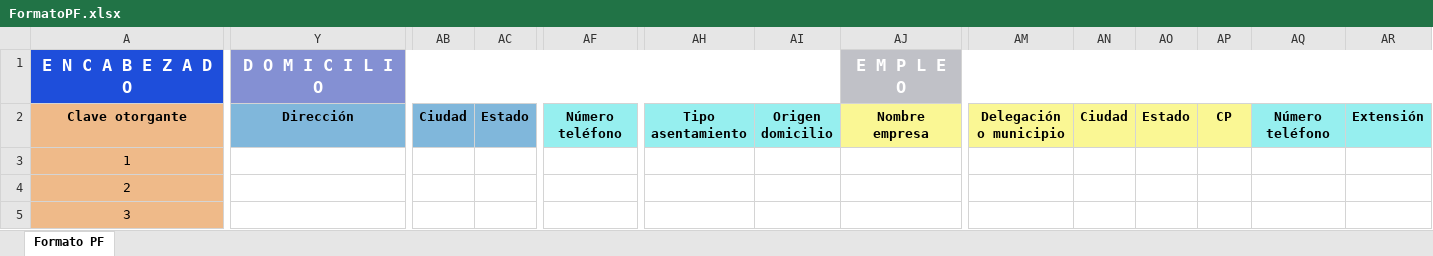
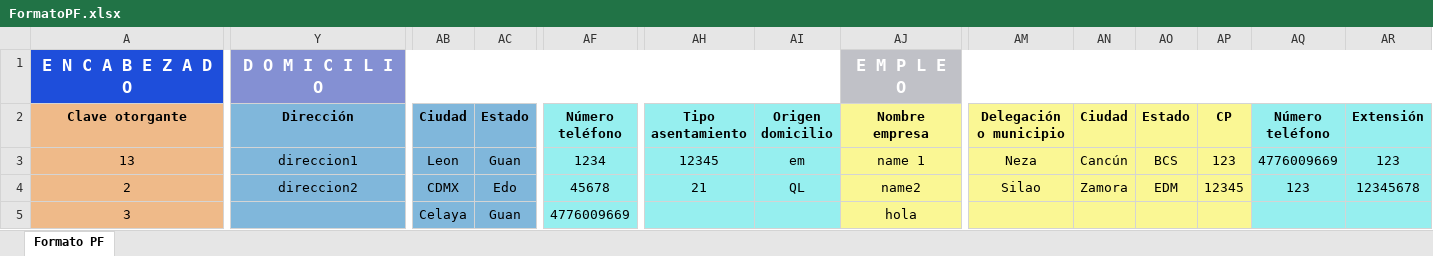
Before and after one commit to PauloVG08/excelGenerator, an Excel workbook: FormatoPF.xlsx, sheet Formato PF, drawn as a sheet; only a part is shown, gaps mark what is left out; values as stored, in another font and other column widths than the file's, no borders; removed rows and columns are numbered as before the commit, all else as after; rows hold the shown columns only; the diff covers the shown part only; the diff names each change by its address in the sheet, - before the commit and + after, or states it on an @@ line.

Commit message:
Encabezado Empleo concluido

```diff
--- a/FormatoPF.xlsx (sheet Formato PF)
+++ b/FormatoPF.xlsx (sheet Formato PF)
-row 3: 1
+row 3: 13 | direccion1 | Leon | Guan | 1234 | 12345 | em | name 1 | Neza | Cancún | BCS | 123 | 4776009669 | 123
-Y4 (Dirección): (empty)
+Y4 (Dirección): direccion2
-Y4:AC5 fill: none
+Y4:AC5 fill: #80B7DB
-AB4 (Ciudad): (empty)
+AB4 (Ciudad): CDMX
-AC4 (Estado): (empty)
+AC4 (Estado): Edo
-AF4:AI5 fill: none
+AF4:AI5 fill: #96EFEF
-AF4 (Número teléfono): (empty)
+AF4 (Número teléfono): 45678
-AH4 (Tipo asentamiento): (empty)
+AH4 (Tipo asentamiento): 21
-AI4 (Origen domicilio): (empty)
+AI4 (Origen domicilio): QL
-AJ4 (Nombre empresa): (empty)
+AJ4 (Nombre empresa): name2
-AJ4:AP5 fill: none
+AJ4:AP5 fill: #FAF794
-AM4 (Delegación o municipio): (empty)
+AM4 (Delegación o municipio): Silao
-AN4 (Ciudad): (empty)
+AN4 (Ciudad): Zamora
-AO4 (Estado): (empty)
+AO4 (Estado): EDM
-AP4 (CP): (empty)
+AP4 (CP): 12345
-AQ4 (Número teléfono): (empty)
+AQ4 (Número teléfono): 123
-AQ4:AR5 fill: none
+AQ4:AR5 fill: #96EFEF
-AR4 (Extensión): (empty)
+AR4 (Extensión): 12345678
-AB5 (Ciudad): (empty)
+AB5 (Ciudad): Celaya
-AC5 (Estado): (empty)
+AC5 (Estado): Guan
-AF5 (Número teléfono): (empty)
+AF5 (Número teléfono): 4776009669
-AJ5 (Nombre empresa): (empty)
+AJ5 (Nombre empresa): hola
```
Also changed, not shown: 7 edited cells and cell formats elsewhere in this sheet, 2 other files.
